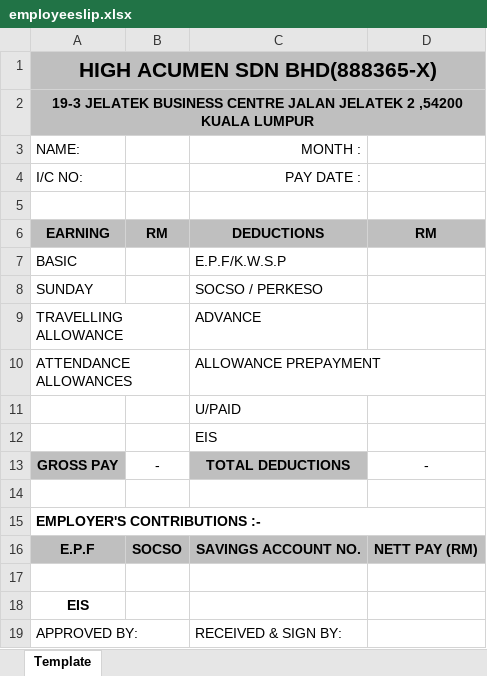
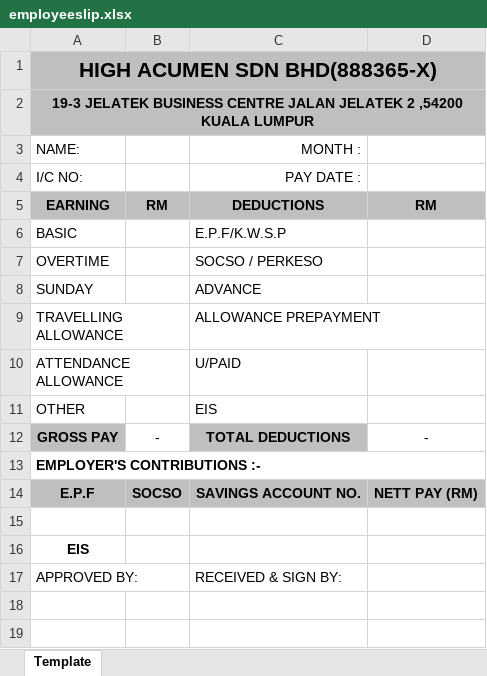
Before and after one commit to thevaachandereng/payroll-dev, an Excel workbook: employeeslip.xlsx, sheet Template, drawn as a sheet; values as stored, in another font and other column widths than the file's, no borders; removed rows and columns are numbered as before the commit, all else as after; the diff names each change by its address in the sheet, - before the commit and + after, or states it on an @@ line.

Commit message:
Add files via upload

```diff
--- a/employeeslip.xlsx (sheet Template)
+++ b/employeeslip.xlsx (sheet Template)
-row 5: (empty)
+row 7: OVERTIME |  | SOCSO / PERKESO
-C8: SOCSO / PERKESO
+C8: ADVANCE
-C9: ADVANCE
+C9: ALLOWANCE PREPAYMENT
-row 10: ATTENDANCE ALLOWANCES |  | ALLOWANCE PREPAYMENT
-A10: (empty)
+A10: ATTENDANCE ALLOWANCE
-A11: (empty)
+A11: OTHER
-row 14: (empty)
```
Also changed, not shown: formulas that keep their value.
